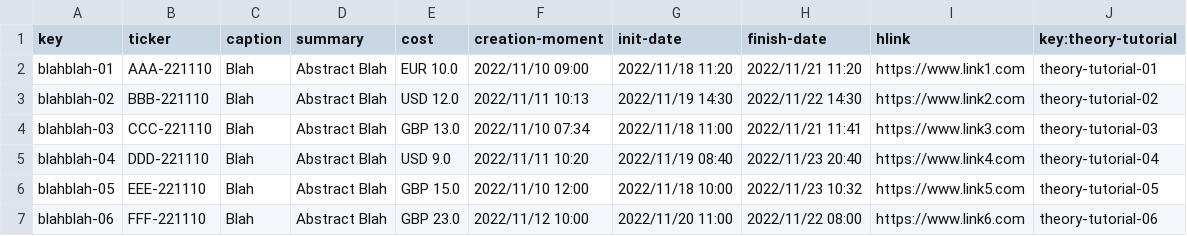
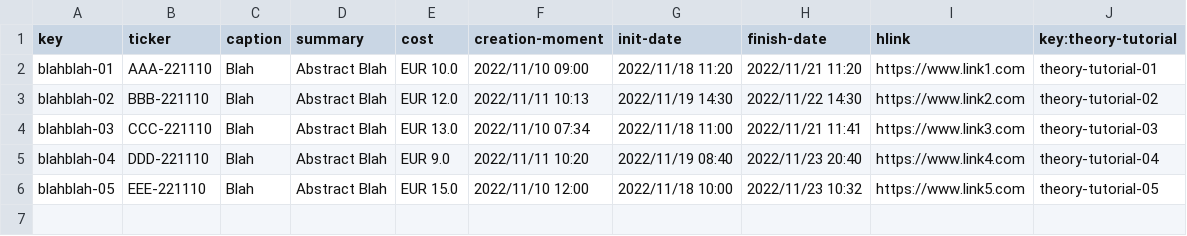
Before and after one commit to danmarsua1/Control-Check-Acme-Courses, a CSV file: src/main/webapp/WEB-INF/resources/sample-data/blahblah.csv, drawn as a sheet.

```diff
--- a/src/main/webapp/WEB-INF/resources/sample-data/blahblah.csv
+++ b/src/main/webapp/WEB-INF/resources/sample-data/blahblah.csv
@@ -2,6 +2,5 @@ key,ticker,caption,summary,cost,creation-moment,init-date,finish-date,hlink,key:
 blahblah-01,AAA-221110,Blah,Abstract Blah,EUR 10.0,2022/11/10 09:00,2022/11/18 11:20,2022/11/21 11:20,https://www.link1.com,theory-tutorial-01
-blahblah-02,BBB-221110,Blah,Abstract Blah,USD 12.0,2022/11/11 10:13,2022/11/19 14:30,2022/11/22 14:30,https://www.link2.com,theory-tutorial-02
-blahblah-03,CCC-221110,Blah,Abstract Blah,GBP 13.0,2022/11/10 07:34,2022/11/18 11:00,2022/11/21 11:41,https://www.link3.com,theory-tutorial-03
-blahblah-04,DDD-221110,Blah,Abstract Blah,USD 9.0,2022/11/11 10:20,2022/11/19 08:40,2022/11/23 20:40,https://www.link4.com,theory-tutorial-04
-blahblah-05,EEE-221110,Blah,Abstract Blah,GBP 15.0,2022/11/10 12:00,2022/11/18 10:00,2022/11/23 10:32,https://www.link5.com,theory-tutorial-05
-blahblah-06,FFF-221110,Blah,Abstract Blah,GBP 23.0,2022/11/12 10:00,2022/11/20 11:00,2022/11/22 08:00,https://www.link6.com,theory-tutorial-06
+blahblah-02,BBB-221110,Blah,Abstract Blah,EUR 12.0,2022/11/11 10:13,2022/11/19 14:30,2022/11/22 14:30,https://www.link2.com,theory-tutorial-02
+blahblah-03,CCC-221110,Blah,Abstract Blah,EUR 13.0,2022/11/10 07:34,2022/11/18 11:00,2022/11/21 11:41,https://www.link3.com,theory-tutorial-03
+blahblah-04,DDD-221110,Blah,Abstract Blah,EUR 9.0,2022/11/11 10:20,2022/11/19 08:40,2022/11/23 20:40,https://www.link4.com,theory-tutorial-04
+blahblah-05,EEE-221110,Blah,Abstract Blah,EUR 15.0,2022/11/10 12:00,2022/11/18 10:00,2022/11/23 10:32,https://www.link5.com,theory-tutorial-05
```
Also changed, not shown: src/main/webapp/WEB-INF/resources/sample-data/course.csv, src/main/webapp/WEB-INF/resources/sample-data/register.csv, 13 other files.
